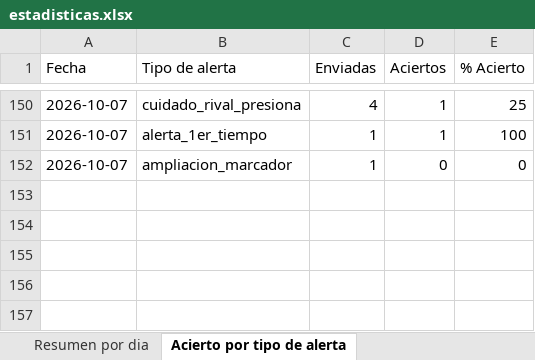
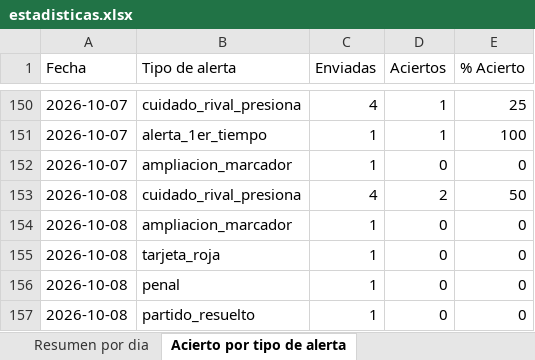
Before and after one commit to erikolivo/alertas-apuestas-espn, an Excel workbook: data/estadisticas.xlsx, sheet Acierto por tipo de alerta, drawn as a sheet; only a part is shown, gaps mark what is left out; values as stored, in another font and other column widths than the file's, no borders; the diff names each change by its address in the sheet, - before the commit and + after, or states it on an @@ line.

```diff
--- a/data/estadisticas.xlsx (sheet Acierto por tipo de alerta)
+++ b/data/estadisticas.xlsx (sheet Acierto por tipo de alerta)
+row 153: 2026-10-08 | cuidado_rival_presiona | 4 | 2 | 50
+row 154: 2026-10-08 | ampliacion_marcador | 1 | 0 | 0
+row 155: 2026-10-08 | tarjeta_roja | 1 | 0 | 0
+row 156: 2026-10-08 | penal | 1 | 0 | 0
+row 157: 2026-10-08 | partido_resuelto | 1 | 0 | 0
```
Also changed, not shown: sheet Resultados diarios, sheet Resumen por dia, 4 other files.
